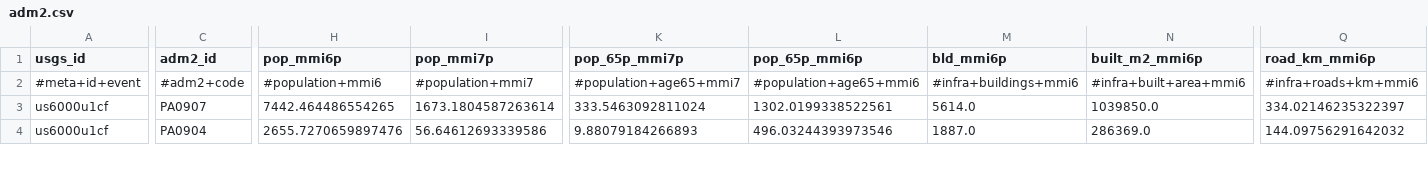
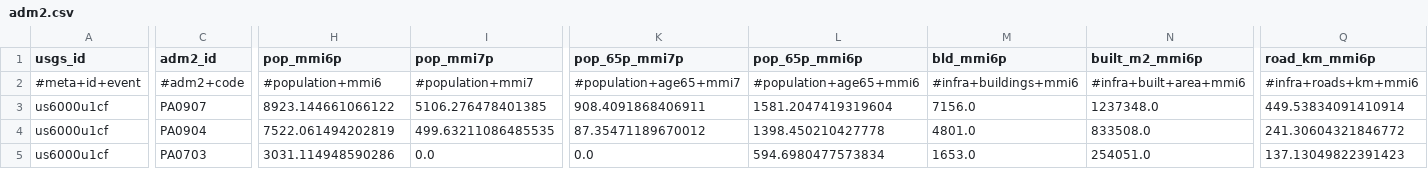
Before and after one commit to sforero77/CENTINELA, a CSV file: reports/us6000u1cf/adm2.csv, drawn as a sheet; only a part is shown, gaps mark what is left out; rows hold the shown columns only; the diff covers the shown part only; the diff names each change by its address in the sheet, - before the commit and + after, or states it on an @@ line.

```diff
--- a/reports/us6000u1cf/adm2.csv
+++ b/reports/us6000u1cf/adm2.csv
-H3 (pop_mmi6p): 7442.464486554265
+H3 (pop_mmi6p): 8923.144661066122
-I3 (pop_mmi7p): 1673.1804587263614
+I3 (pop_mmi7p): 5106.276478401385
-K3 (pop_65p_mmi7p): 333.5463092811024
+K3 (pop_65p_mmi7p): 908.4091868406911
-L3 (pop_65p_mmi6p): 1302.0199338522561
+L3 (pop_65p_mmi6p): 1581.2047419319604
-M3 (bld_mmi6p): 5614.0
+M3 (bld_mmi6p): 7156.0
-N3 (built_m2_mmi6p): 1039850.0
+N3 (built_m2_mmi6p): 1237348.0
-Q3 (road_km_mmi6p): 334.02146235322397
+Q3 (road_km_mmi6p): 449.53834091410914
-H4 (pop_mmi6p): 2655.7270659897476
+H4 (pop_mmi6p): 7522.061494202819
-I4 (pop_mmi7p): 56.64612693339586
+I4 (pop_mmi7p): 499.63211086485535
-K4 (pop_65p_mmi7p): 9.88079184266893
+K4 (pop_65p_mmi7p): 87.35471189670012
-L4 (pop_65p_mmi6p): 496.03244393973546
+L4 (pop_65p_mmi6p): 1398.450210427778
-M4 (bld_mmi6p): 1887.0
+M4 (bld_mmi6p): 4801.0
-N4 (built_m2_mmi6p): 286369.0
+N4 (built_m2_mmi6p): 833508.0
-Q4 (road_km_mmi6p): 144.09756291642032
+Q4 (road_km_mmi6p): 241.30604321846772
+row 5: us6000u1cf | PA0703 | 3031.114948590286 | 0.0 | 0.0 | 594.6980477573834 | 1653.0 | 254051.0 | 137.13049822391423
```
Also changed, not shown: 1 removed row and 26 edited cells elsewhere in this file, reports/pt26282001/adm2.csv, reports/us6000u18t/adm2.csv, 30 other files.
